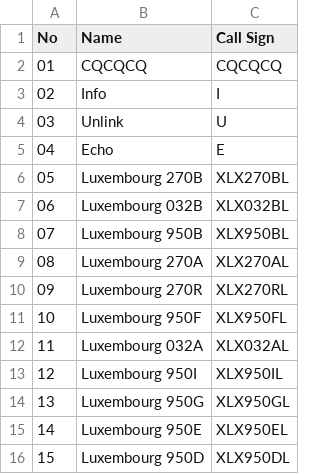
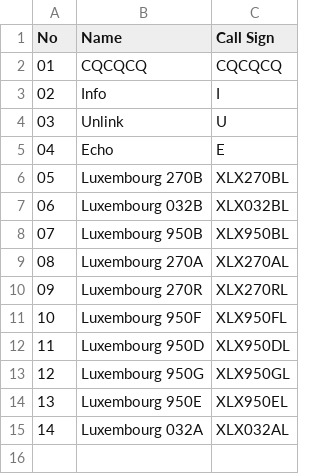
Before and after one commit to Gruppio/DStar-Reflectors, a CSV file: UR_CALLS/LU.csv, drawn as a sheet; removed rows and columns are numbered as before the commit, all else as after; the diff names each change by its address in the sheet, - before the commit and + after, or states it on an @@ line.

```diff
--- a/UR_CALLS/LU.csv
+++ b/UR_CALLS/LU.csv
@@ column A (No) renumbered between rows 12 and 14 @@
-B12 (Name): Luxembourg 950I
+B12 (Name): Luxembourg 950D
-C12 (Call Sign): XLX950IL
+C12 (Call Sign): XLX950DL
-row 16: 15 | Luxembourg 950D | XLX950DL
@@ row 12 moved to row 15: 14 @@
```
Also changed, not shown: UR_CALLS/AU.csv, UR_CALLS/CA.csv, 26 other files.
